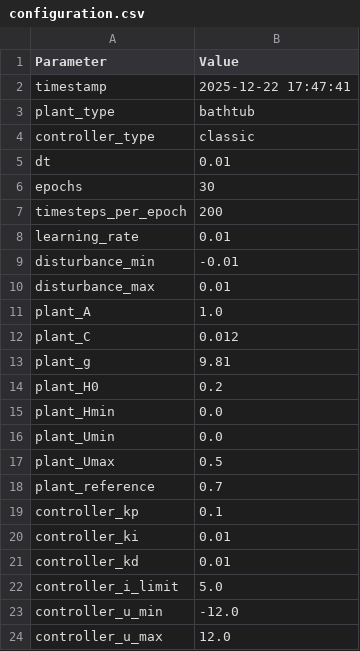
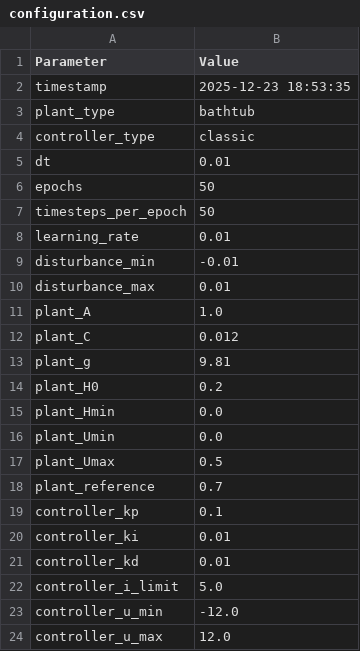
Before and after one commit to PedroPCardonaA/IT3105_project1, a CSV file: results/bathtub/classic/configuration.csv, drawn as a sheet.

```diff
--- a/results/bathtub/classic/configuration.csv
+++ b/results/bathtub/classic/configuration.csv
@@ -1,3 +1,3 @@
 Parameter,Value
-timestamp,2025-12-22 17:47:41
+timestamp,2025-12-23 18:53:35
 plant_type,bathtub
@@ -5,4 +5,4 @@ controller_type,classic
 dt,0.01
-epochs,30
-timesteps_per_epoch,200
+epochs,50
+timesteps_per_epoch,50
 learning_rate,0.01
```
Also changed, not shown: results/bathtub/ai/training_results.csv, results/cournot/ai/configuration.csv, 20 other files.
